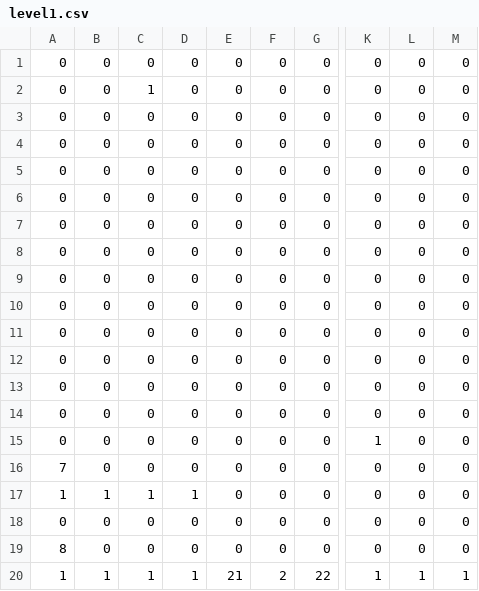
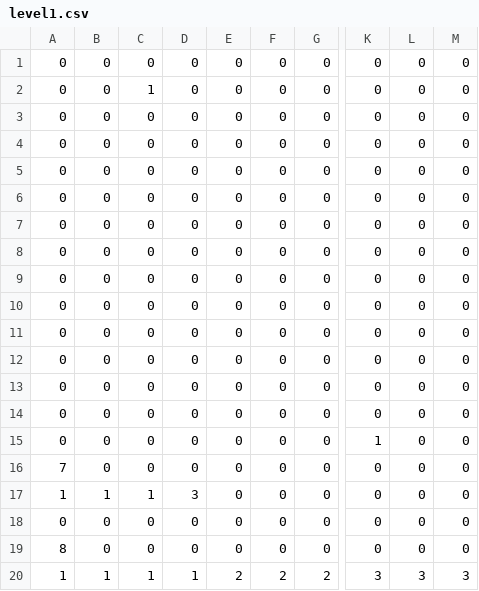
Before and after one commit to koudelkaMatej/SPSKladno, a CSV file: PyGame/Fire And Water_IT3/Assets/Levels/level1.csv, drawn as a sheet; only a part is shown, gaps mark what is left out; the diff names each change by its address in the sheet, - before the commit and + after, or states it on an @@ line.

```diff
--- a/PyGame/Fire And Water_IT3/Assets/Levels/level1.csv
+++ b/PyGame/Fire And Water_IT3/Assets/Levels/level1.csv
-D17: 1
+D17: 3
-E20: 21
+E20: 2
-G20: 22
+G20: 2
-K20: 1
+K20: 3
-L20: 1
+L20: 3
-M20: 1
+M20: 3
```
Also changed, not shown: 24 other files.
